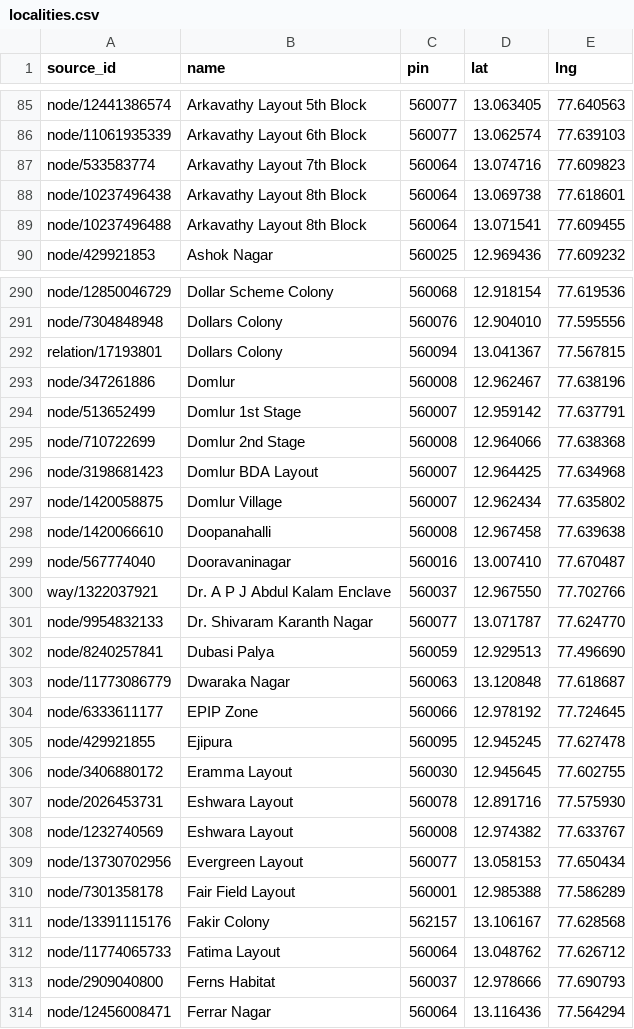
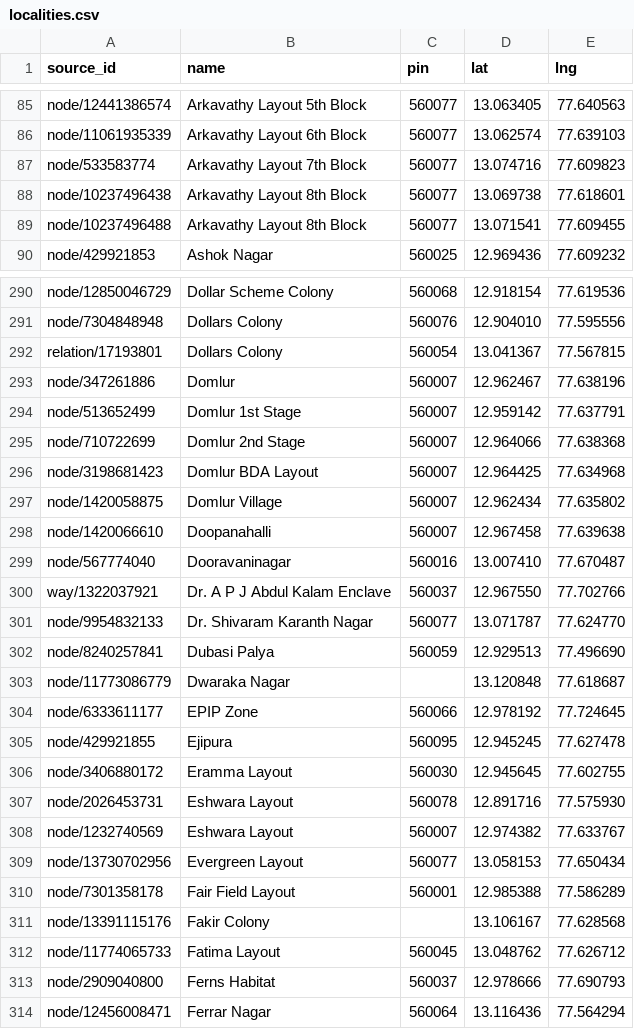
Before and after one commit to i-am-rashmi/gigwork, a CSV file: infra/seed/bengaluru/localities.csv, drawn as a sheet; only a part is shown, gaps mark what is left out; the diff covers the shown part only.

```diff
--- a/infra/seed/bengaluru/localities.csv
+++ b/infra/seed/bengaluru/localities.csv
@@ -86,5 +86,5 @@ node/12441386574,Arkavathy Layout 5th Block,560077,13.063405,77.640563
 node/11061935339,Arkavathy Layout 6th Block,560077,13.062574,77.639103
-node/533583774,Arkavathy Layout 7th Block,560064,13.074716,77.609823
-node/10237496438,Arkavathy Layout 8th Block,560064,13.069738,77.618601
-node/10237496488,Arkavathy Layout 8th Block,560064,13.071541,77.609455
+node/533583774,Arkavathy Layout 7th Block,560077,13.074716,77.609823
+node/10237496438,Arkavathy Layout 8th Block,560077,13.069738,77.618601
+node/10237496488,Arkavathy Layout 8th Block,560077,13.071541,77.609455
 node/429921853,Ashok Nagar,560025,12.969436,77.609232
@@ -291,9 +291,9 @@ node/12850046729,Dollar Scheme Colony,560068,12.918154,77.619536
 node/7304848948,Dollars Colony,560076,12.904010,77.595556
-relation/17193801,Dollars Colony,560094,13.041367,77.567815
-node/347261886,Domlur,560008,12.962467,77.638196
+relation/17193801,Dollars Colony,560054,13.041367,77.567815
+node/347261886,Domlur,560007,12.962467,77.638196
 node/513652499,Domlur 1st Stage,560007,12.959142,77.637791
-node/710722699,Domlur 2nd Stage,560008,12.964066,77.638368
+node/710722699,Domlur 2nd Stage,560007,12.964066,77.638368
 node/3198681423,Domlur BDA Layout,560007,12.964425,77.634968
 node/1420058875,Domlur Village,560007,12.962434,77.635802
-node/1420066610,Doopanahalli,560008,12.967458,77.639638
+node/1420066610,Doopanahalli,560007,12.967458,77.639638
 node/567774040,Dooravaninagar,560016,13.007410,77.670487
@@ -302,3 +302,3 @@ node/9954832133,Dr. Shivaram Karanth Nagar,560077,13.071787,77.624770
 node/8240257841,Dubasi Palya,560059,12.929513,77.496690
-node/11773086779,Dwaraka Nagar,560063,13.120848,77.618687
+node/11773086779,Dwaraka Nagar,,13.120848,77.618687
 node/6333611177,EPIP Zone,560066,12.978192,77.724645
@@ -307,7 +307,7 @@ node/3406880172,Eramma Layout,560030,12.945645,77.602755
 node/2026453731,Eshwara Layout,560078,12.891716,77.575930
-node/1232740569,Eshwara Layout,560008,12.974382,77.633767
+node/1232740569,Eshwara Layout,560007,12.974382,77.633767
 node/13730702956,Evergreen Layout,560077,13.058153,77.650434
 node/7301358178,Fair Field Layout,560001,12.985388,77.586289
-node/13391115176,Fakir Colony,562157,13.106167,77.628568
-node/11774065733,Fatima Layout,560064,13.048762,77.626712
+node/13391115176,Fakir Colony,,13.106167,77.628568
+node/11774065733,Fatima Layout,560045,13.048762,77.626712
 node/2909040800,Ferns Habitat,560037,12.978666,77.690793
```
Also changed, not shown: 122 edited cells elsewhere in this file, 1 other file.
